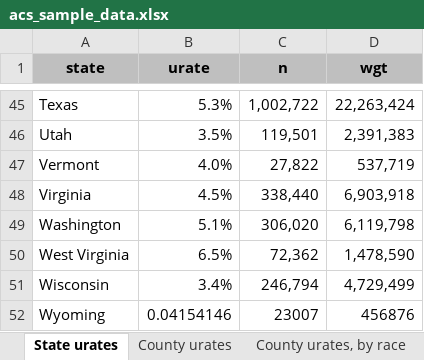
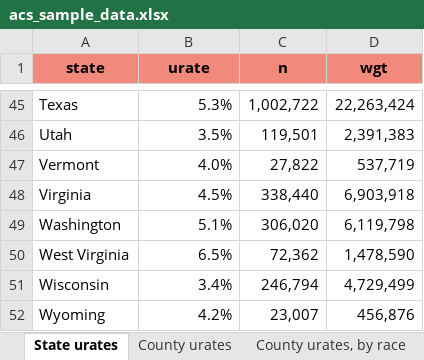
Before and after one commit to dperez-epi/visualization_workshop, an Excel workbook: output/acs_sample_data.xlsx, sheet State urates, drawn as a sheet; only a part is shown, gaps mark what is left out; values as stored, in another font and other column widths than the file's, no borders; the diff names each change by its address in the sheet, - before the commit and + after, or states it on an @@ line.

Commit message:
removed NA counties/states

```diff
--- a/output/acs_sample_data.xlsx (sheet State urates)
+++ b/output/acs_sample_data.xlsx (sheet State urates)
-A1:D1 fill: #BFBFBF
+A1:D1 fill: #F1897C
-B52 (urate): 0.04154146
+B52 (urate): 4.2%
-C52 (n): 23007
+C52 (n): 23,007
-D52 (wgt): 456876
+D52 (wgt): 456,876
```
Also changed, not shown: sheet County urates, by race, sheet County urates, 1 other file.
